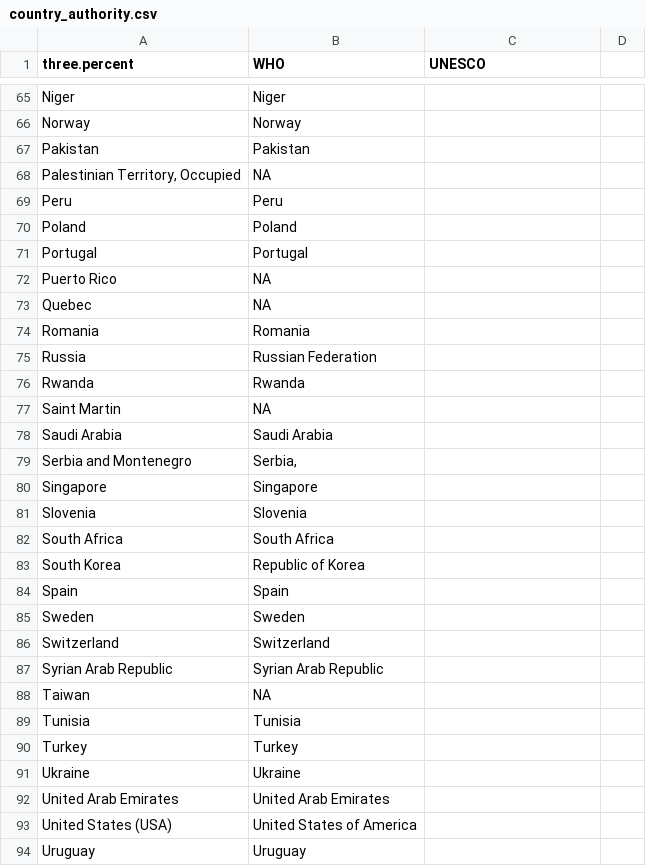
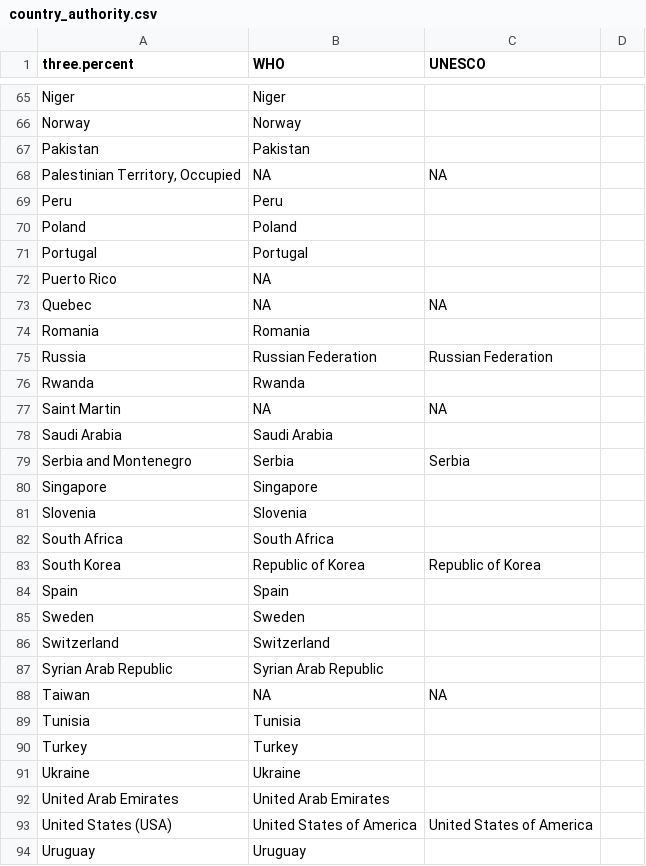
Before and after one commit to agoldst/threepercent, a CSV file: country_authority.csv, drawn as a sheet; only a part is shown, gaps mark what is left out; the diff covers the shown part only.

Commit message:
missing from unesco, in 3pct

```diff
--- a/country_authority.csv
+++ b/country_authority.csv
@@ -67,3 +67,3 @@ three.percent,WHO,UNESCO
 "Pakistan","Pakistan"
-"Palestinian Territory, Occupied",NA
+"Palestinian Territory, Occupied",NA,NA
 "Peru","Peru"
@@ -72,9 +72,9 @@ three.percent,WHO,UNESCO
 "Puerto Rico",NA,
-"Quebec",NA,
+"Quebec",NA,NA
 "Romania","Romania"
-"Russia","Russian Federation"
+"Russia","Russian Federation","Russian Federation"
 "Rwanda","Rwanda"
-"Saint Martin",NA
+"Saint Martin",NA,NA
 "Saudi Arabia","Saudi Arabia"
-"Serbia and Montenegro","Serbia,"
+"Serbia and Montenegro","Serbia","Serbia"
 "Singapore","Singapore"
@@ -82,3 +82,3 @@ three.percent,WHO,UNESCO
 "South Africa","South Africa"
-"South Korea","Republic of Korea"
+"South Korea","Republic of Korea","Republic of Korea"
 "Spain","Spain"
@@ -87,3 +87,3 @@ three.percent,WHO,UNESCO
 "Syrian Arab Republic","Syrian Arab Republic"
-"Taiwan",NA
+"Taiwan",NA,NA
 "Tunisia","Tunisia"
@@ -92,3 +92,3 @@ three.percent,WHO,UNESCO
 "United Arab Emirates","United Arab Emirates"
-"United States (USA)","United States of America"
+"United States (USA)","United States of America","United States of America"
 "Uruguay","Uruguay"
```
Also changed, not shown: 12 edited cells elsewhere in this file.
